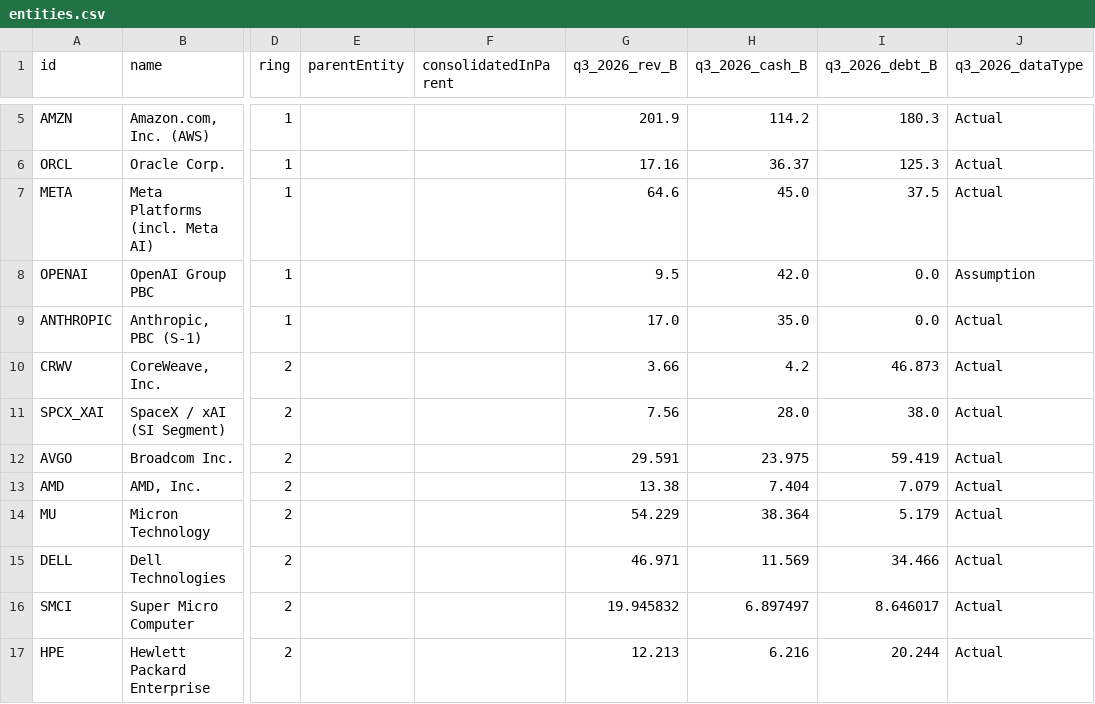
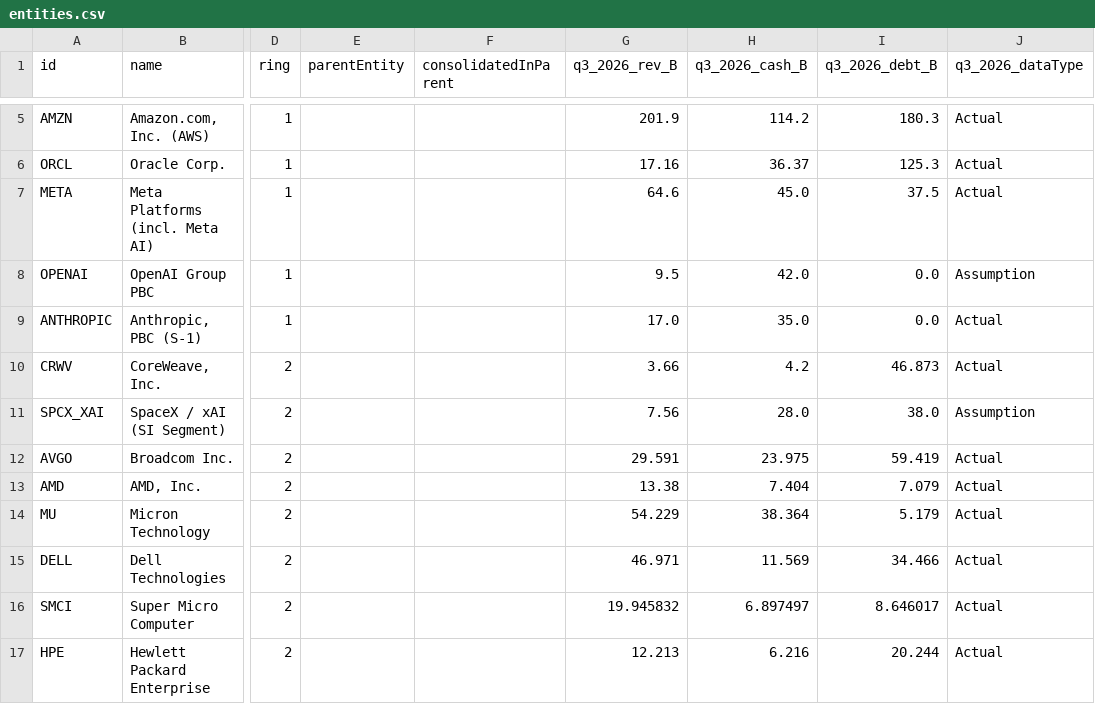
Before and after one commit to rOOOOOnn/ai-credit-network, a CSV file: data/entities.csv, drawn as a sheet; only a part is shown, gaps mark what is left out; the diff names each change by its address in the sheet, - before the commit and + after, or states it on an @@ line.

Commit message:
Separate SpaceX segment assumptions from consolidated disclosures

```diff
--- a/data/entities.csv
+++ b/data/entities.csv
-J11 (q3_2026_dataType): Actual
+J11 (q3_2026_dataType): Assumption
```
Also changed, not shown: 9 other files.
